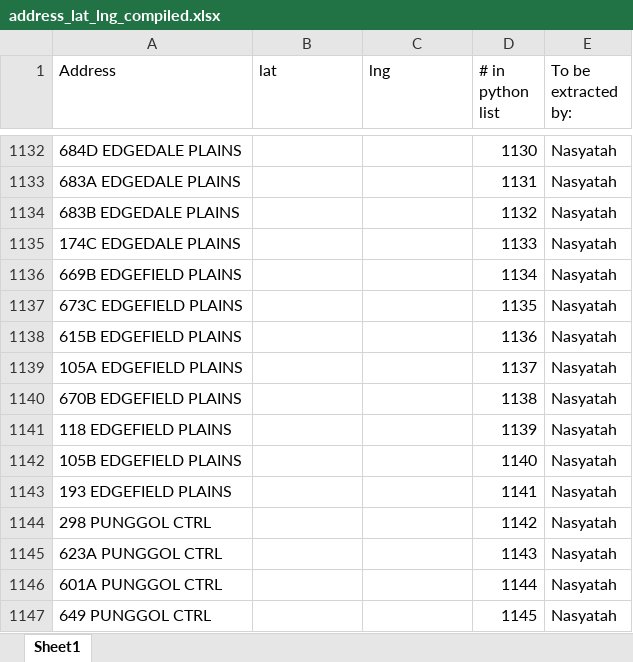
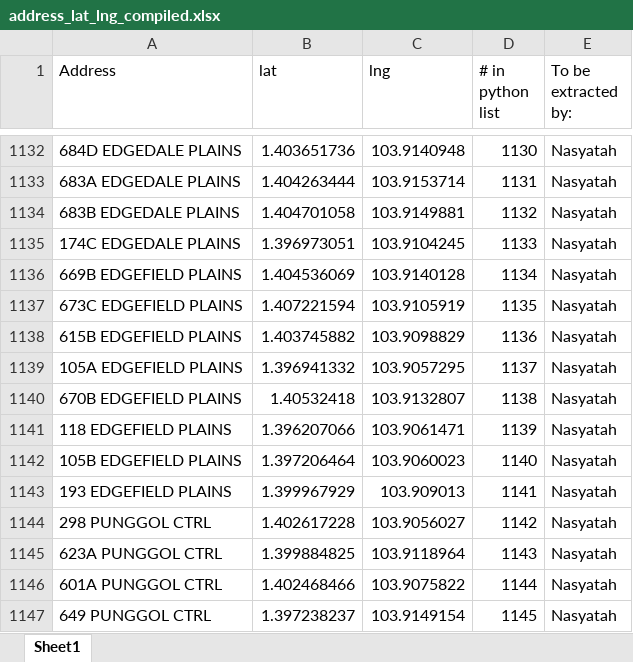
Before and after one commit to nasyatah/DSA311-project-, an Excel workbook: extract_address_lng_lat/address_lat_lng_compiled.xlsx, sheet Sheet1, drawn as a sheet; only a part is shown, gaps mark what is left out; values as stored, in another font and other column widths than the file's, no borders; the diff covers the shown part only; the diff names each change by its address in the sheet, - before the commit and + after, or states it on an @@ line.

```diff
--- a/extract_address_lng_lat/address_lat_lng_compiled.xlsx (sheet Sheet1)
+++ b/extract_address_lng_lat/address_lat_lng_compiled.xlsx (sheet Sheet1)
-B1132 (lat): (empty)
+B1132 (lat): 1.403651736
-C1132 (lng): (empty)
+C1132 (lng): 103.9140948
-B1133 (lat): (empty)
+B1133 (lat): 1.404263444
-C1133 (lng): (empty)
+C1133 (lng): 103.9153714
-B1134 (lat): (empty)
+B1134 (lat): 1.404701058
-C1134 (lng): (empty)
+C1134 (lng): 103.9149881
-B1135 (lat): (empty)
+B1135 (lat): 1.396973051
-C1135 (lng): (empty)
+C1135 (lng): 103.9104245
-B1136 (lat): (empty)
+B1136 (lat): 1.404536069
-C1136 (lng): (empty)
+C1136 (lng): 103.9140128
-B1137 (lat): (empty)
+B1137 (lat): 1.407221594
-C1137 (lng): (empty)
+C1137 (lng): 103.9105919
-B1138 (lat): (empty)
+B1138 (lat): 1.403745882
-C1138 (lng): (empty)
+C1138 (lng): 103.9098829
-B1139 (lat): (empty)
+B1139 (lat): 1.396941332
-C1139 (lng): (empty)
+C1139 (lng): 103.9057295
-B1140 (lat): (empty)
+B1140 (lat): 1.40532418
-C1140 (lng): (empty)
+C1140 (lng): 103.9132807
-B1141 (lat): (empty)
+B1141 (lat): 1.396207066
-C1141 (lng): (empty)
+C1141 (lng): 103.9061471
-B1142 (lat): (empty)
+B1142 (lat): 1.397206464
-C1142 (lng): (empty)
+C1142 (lng): 103.9060023
-B1143 (lat): (empty)
+B1143 (lat): 1.399967929
-C1143 (lng): (empty)
+C1143 (lng): 103.909013
-B1144 (lat): (empty)
+B1144 (lat): 1.402617228
-C1144 (lng): (empty)
+C1144 (lng): 103.9056027
-B1145 (lat): (empty)
+B1145 (lat): 1.399884825
-C1145 (lng): (empty)
+C1145 (lng): 103.9118964
-B1146 (lat): (empty)
+B1146 (lat): 1.402468466
-C1146 (lng): (empty)
+C1146 (lng): 103.9075822
-B1147 (lat): (empty)
+B1147 (lat): 1.397238237
-C1147 (lng): (empty)
+C1147 (lng): 103.9149154
```
Also changed, not shown: 388 edited cells elsewhere in this sheet, 1 other file.
